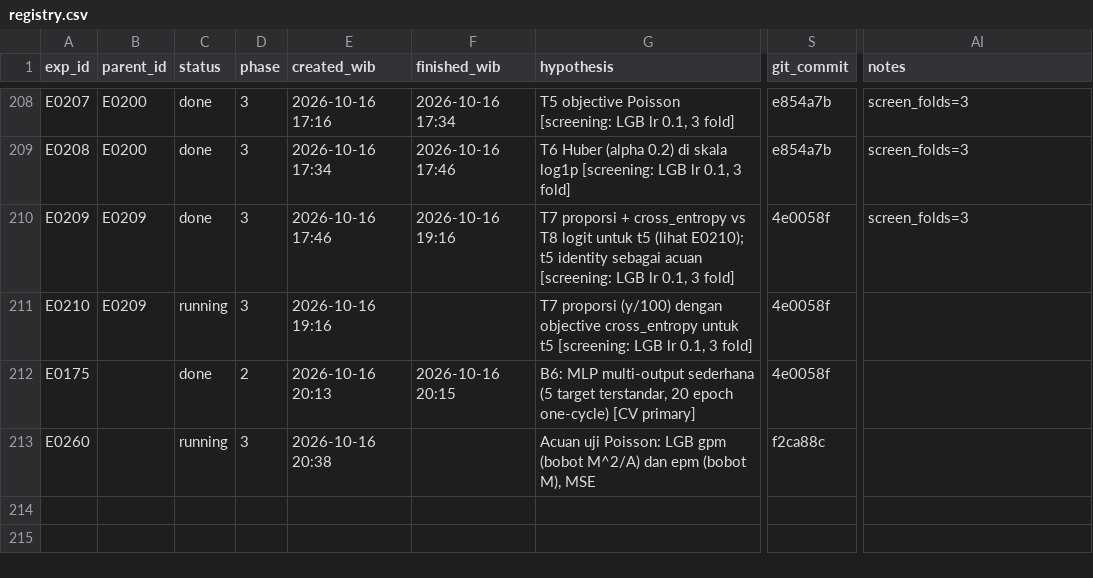
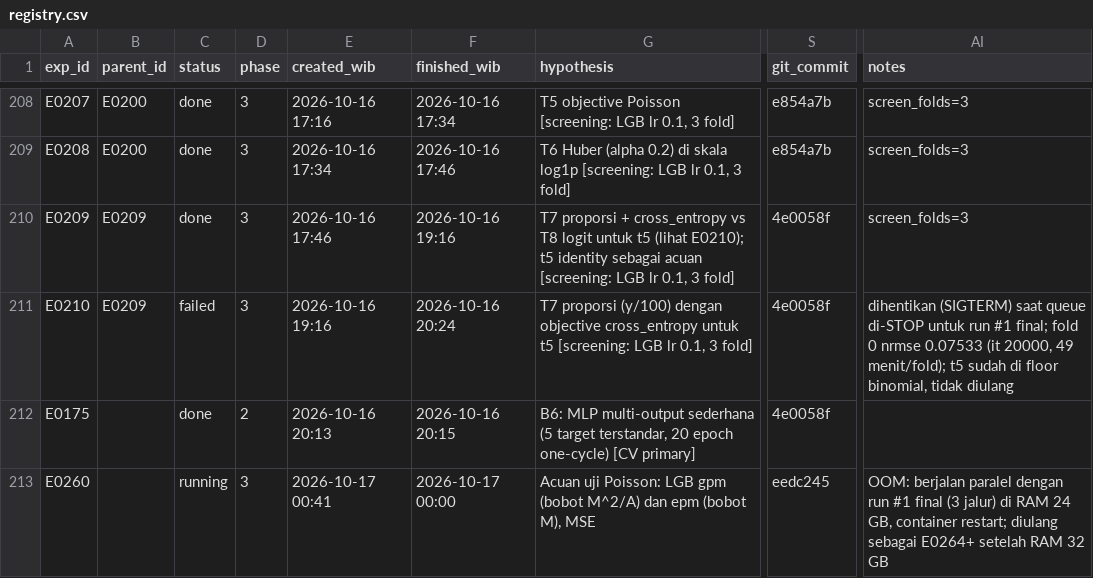
Before and after one commit to RosyidAl/Dicefest-Machine-Learning-Competition, a CSV file: experiments/registry.csv, drawn as a sheet; only a part is shown, gaps mark what is left out; the diff names each change by its address in the sheet, - before the commit and + after, or states it on an @@ line.

```diff
--- a/experiments/registry.csv
+++ b/experiments/registry.csv
-C211 (status): running
+C211 (status): failed
-F211 (finished_wib): (empty)
+F211 (finished_wib): 2026-10-16 20:24
-AI211 (notes): (empty)
+AI211 (notes): dihentikan (SIGTERM) saat queue di-STOP untuk run #1 final; fold 0 nrmse 0.07533 (it 20000, 49 menit/fold); t5 sudah di floor binomial, tidak diulang
-E213 (created_wib): 2026-10-16 20:38
+E213 (created_wib): 2026-10-17 00:41
-F213 (finished_wib): (empty)
+F213 (finished_wib): 2026-10-17 00:00
-S213 (git_commit): f2ca88c
+S213 (git_commit): eedc245
-AI213 (notes): (empty)
+AI213 (notes): OOM: berjalan paralel dengan run #1 final (3 jalur) di RAM 24 GB, container restart; diulang sebagai E0264+ setelah RAM 32 GB
```
Also changed, not shown: 9 other files.
